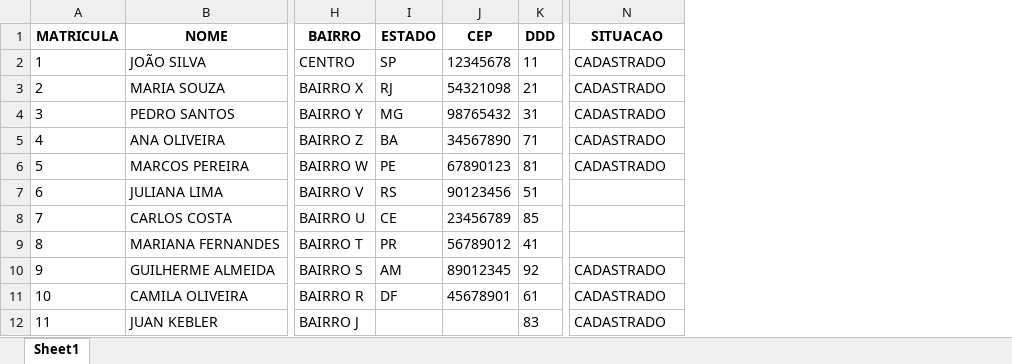
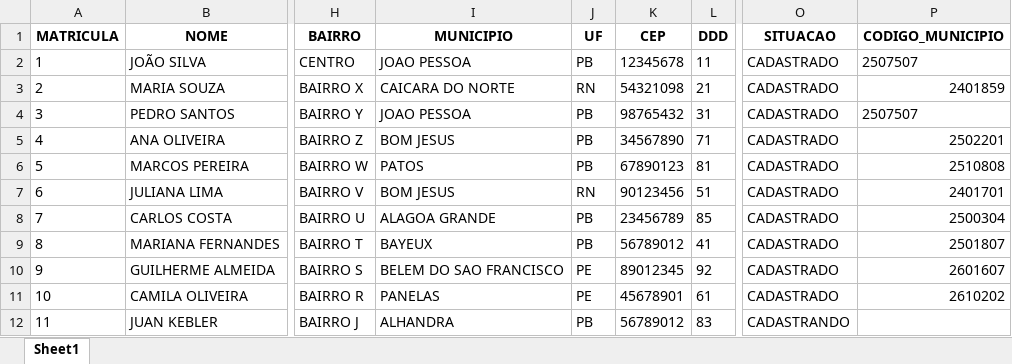
Before and after one commit to HanielCostaDaSilva/AutoForm, an Excel workbook: src/data/func_log.xlsx, sheet Sheet1, drawn as a sheet; only a part is shown, gaps mark what is left out; values as stored, in another font and other column widths than the file's, no borders; removed rows and columns are numbered as before the commit, all else as after; the diff names each change by its address in the sheet, - before the commit and + after, or states it on an @@ line.

```diff
--- a/src/data/func_log.xlsx (sheet Sheet1)
+++ b/src/data/func_log.xlsx (sheet Sheet1)
-column I (ESTADO), rows 2-11: SP | RJ | MG | BA | PE | RS | CE | PR | AM | DF
+column I (MUNICIPIO), rows 2-12: JOAO PESSOA | CAICARA DO NORTE | JOAO PESSOA | BOM JESUS | PATOS | BOM JESUS | ALAGOA GRANDE | BAYEUX | BELEM DO SAO FRANCISCO | PANELAS | ALHANDRA
+column J (UF), rows 2-12: PB | RN | PB | PB | PB | RN | PB | PB | PE | PE | PB
+column P (CODIGO_MUNICIPIO), rows 2-11: 2507507 | 2401859 | 2507507 | 2502201 | 2510808 | 2401701 | 2500304 | 2501807 | 2601607 | 2610202
-O7:O9 (SITUACAO): (empty)
+O7:O9 (SITUACAO): CADASTRADO
-K12 (CEP): (empty)
+K12 (CEP): 56789012
-O12 (SITUACAO): CADASTRADO
+O12 (SITUACAO): CADASTRANDO
```
Also changed, not shown: src/data/func.xlsx, src/data/municipios.xlsx, 9 other files.
